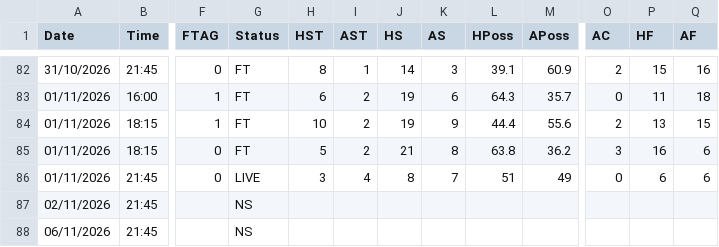
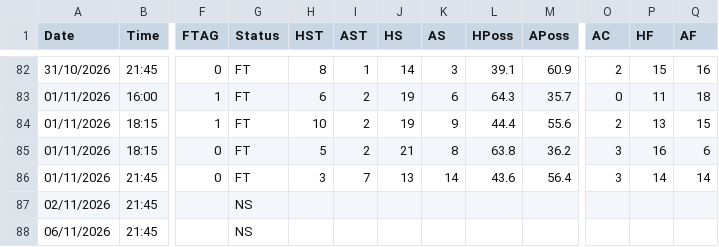
Before and after one commit to yorsbedoya-ui/pizarra-de-pronosticos, a CSV file: data/live/F1.csv, drawn as a sheet; only a part is shown, gaps mark what is left out; the diff names each change by its address in the sheet, - before the commit and + after, or states it on an @@ line.

```diff
--- a/data/live/F1.csv
+++ b/data/live/F1.csv
-G86 (Status): LIVE
+G86 (Status): FT
-I86 (AST): 4
+I86 (AST): 7
-J86 (HS): 8
+J86 (HS): 13
-K86 (AS): 7
+K86 (AS): 14
-L86 (HPoss): 51
+L86 (HPoss): 43.6
-M86 (APoss): 49
+M86 (APoss): 56.4
-O86 (AC): 0
+O86 (AC): 3
-P86 (HF): 6
+P86 (HF): 14
-Q86 (AF): 6
+Q86 (AF): 14
```
Also changed, not shown: data/live/I1.csv, data/live/P1.csv, 2 other files.
